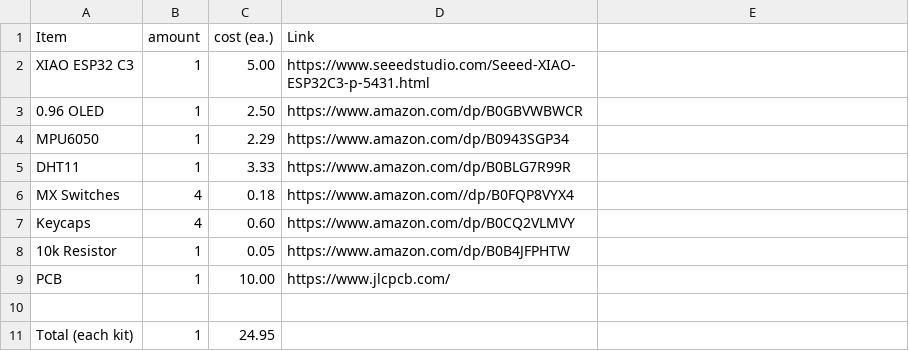
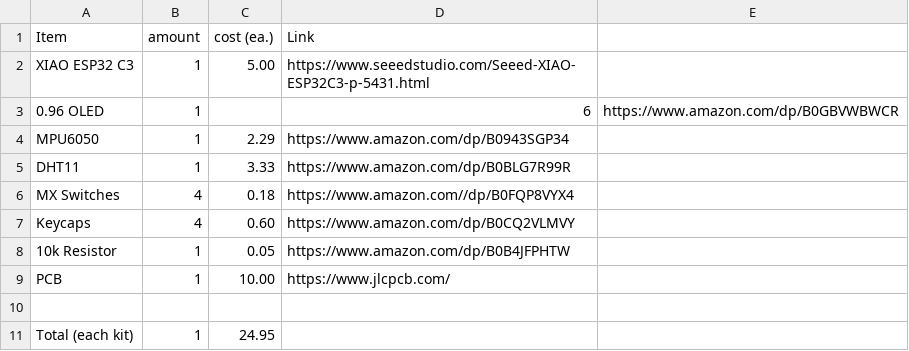
Before and after one commit to shankarnoone-stack/Starbie-Hackclub, a CSV file: BOM.csv, drawn as a sheet.

Commit message:
Update BOM.csv

```diff
--- a/BOM.csv
+++ b/BOM.csv
@@ -2,3 +2,3 @@ Item, amount, cost (ea.), Link
 XIAO ESP32 C3, 1, 5.00, https://www.seeedstudio.com/Seeed-XIAO-ESP32C3-p-5431.html
-0.96 OLED, 1, 2.50, https://www.amazon.com/dp/B0GBVWBWCR
+0.96 OLED, 1, , 6, https://www.amazon.com/dp/B0GBVWBWCR
 MPU6050, 1, 2.29, https://www.amazon.com/dp/B0943SGP34
```
